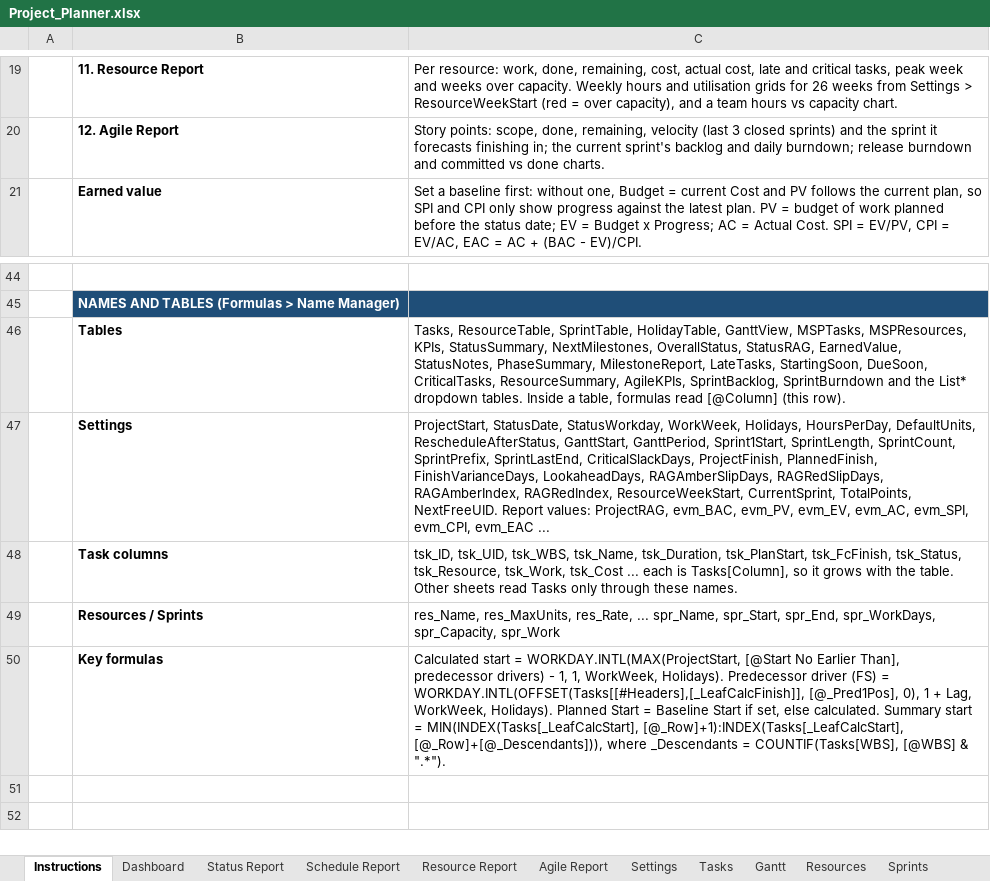
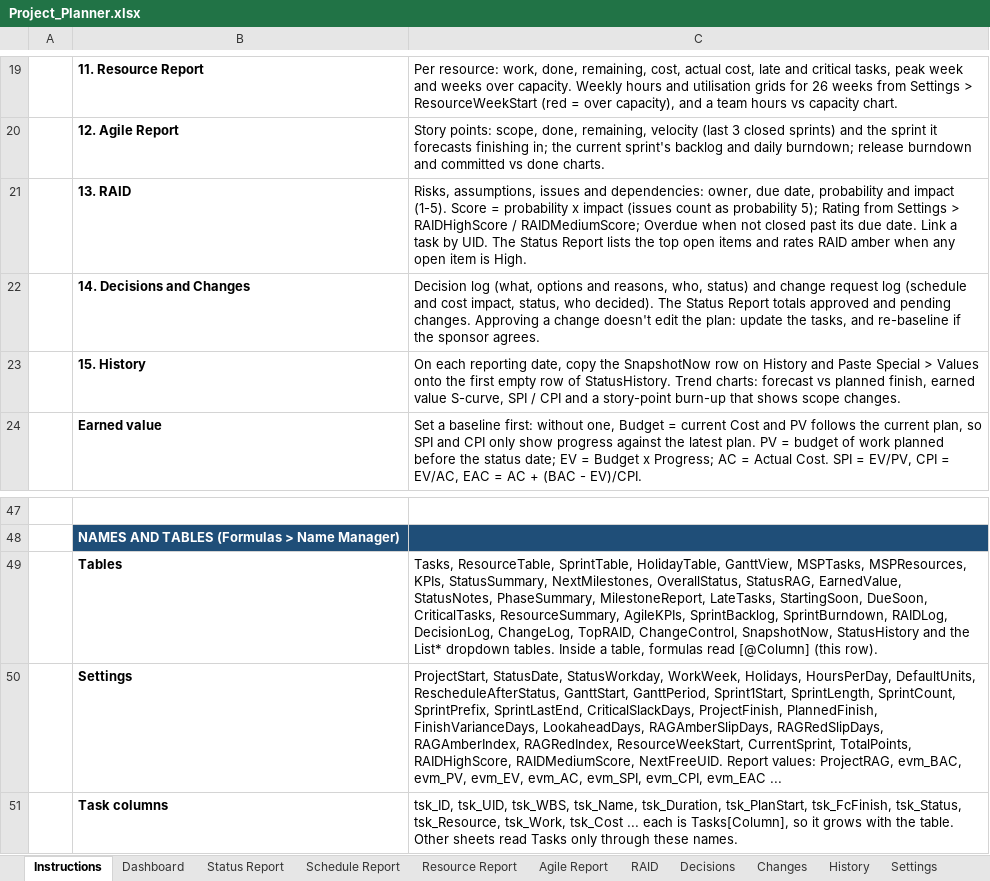
Before and after one commit to LoneWolfDen/excel-project-planner, an Excel workbook: Project_Planner.xlsx, sheet Instructions, drawn as a sheet; only a part is shown, gaps mark what is left out; the shorter side is filled out with more unchanged rows; values as stored, in another font and other column widths than the file's, no borders; addresses are those after the commit; the diff names each change by its address in the sheet, - before the commit and + after, or states it on an @@ line.

```diff
--- a/Project_Planner.xlsx (sheet Instructions)
+++ b/Project_Planner.xlsx (sheet Instructions)
+sheet tab: RAID
+sheet tab: Decisions
+sheet tab: Changes
+sheet tab: History
+row 21:  | 13. RAID | Risks, assumptions, issues and dependencies: owner, due date, probability and impact (1-5). Score = probability x impact (issues count as probability 5); Rating from Settings > RAIDHighScore / RAIDMediumScore; Overdue when not closed past its due date. Link a task by UID. The Status Report lists the top open items and rates RAID amber when any open item is High.
+row 22:  | 14. Decisions and Changes | Decision log (what, options and reasons, who, status) and change request log (schedule and cost impact, status, who decided). The Status Report totals approved and pending changes. Approving a change doesn't edit the plan: update the tasks, and re-baseline if the sponsor agrees.
+row 23:  | 15. History | On each reporting date, copy the SnapshotNow row on History and Paste Special > Values onto the first empty row of StatusHistory. Trend charts: forecast vs planned finish, earned value S-curve, SPI / CPI and a story-point burn-up that shows scope changes.
-C49: …AgileKPIs, SprintBacklog, SprintBurndown and the…
+C49: …AgileKPIs, SprintBacklog, SprintBurndown, RAIDLog, DecisionLog, ChangeLog, TopRAID, ChangeControl, SnapshotNow, StatusHistory and the…
-C50: …CurrentSprint, TotalPoints, NextFreeUID. Report…
+C50: …CurrentSprint, TotalPoints, RAIDHighScore, RAIDMediumScore, NextFreeUID. Report…
```
Also changed, not shown: sheet Status Report, sheet Lists, sheet Settings, sheet Dashboard, hidden cells, charts or pictures, Project_Planner_Blank.xlsx, 16 other files.
